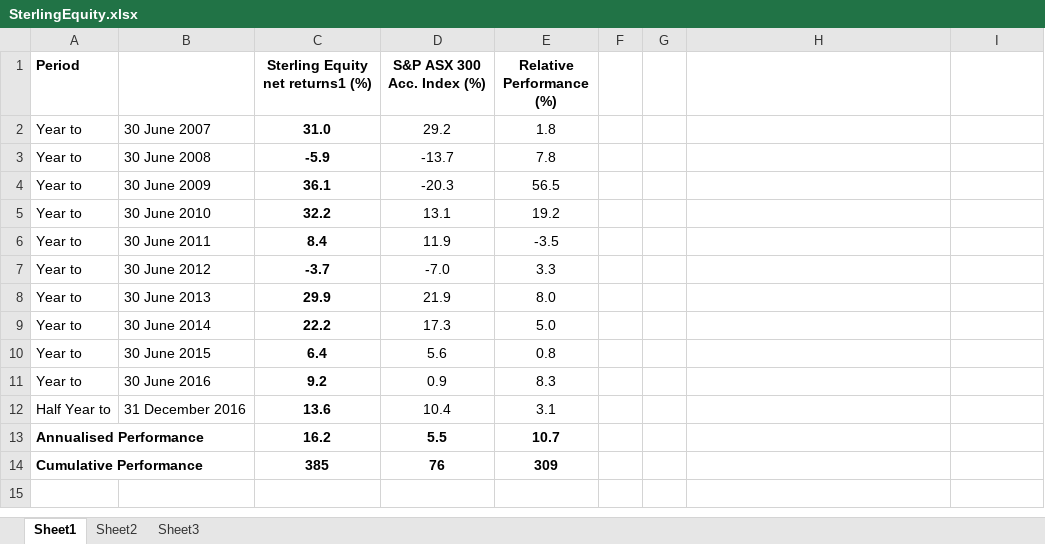
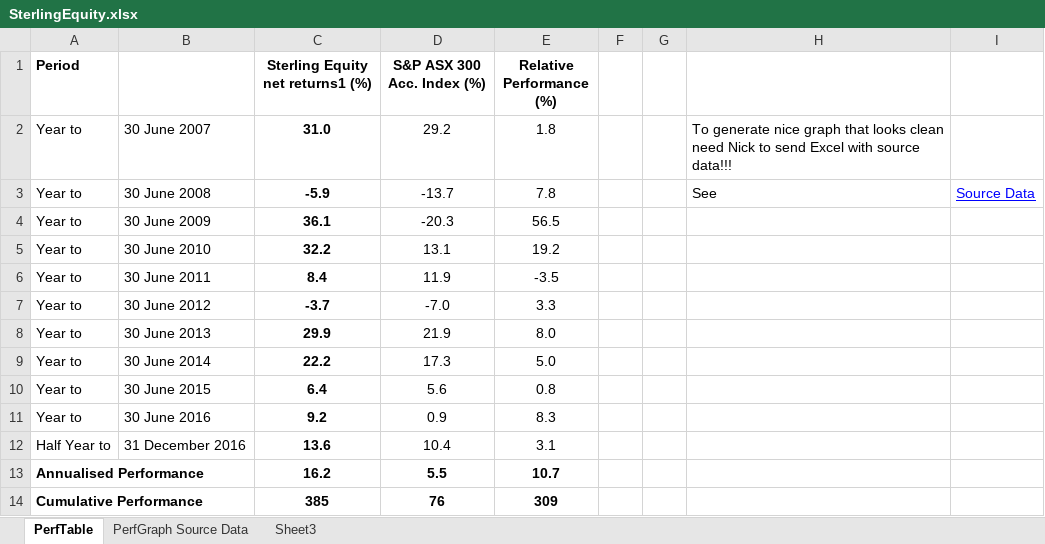
Before and after one commit to sterlingequity/sterlingequity.github.com, an Excel workbook: images/SterlingEquity.xlsx, sheet PerfTable, drawn as a sheet; values as stored, in another font and other column widths than the file's, no borders; the diff names each change by its address in the sheet, - before the commit and + after, or states it on an @@ line.

Commit message:
notes to myself

```diff
--- a/images/SterlingEquity.xlsx (sheet PerfTable)
+++ b/images/SterlingEquity.xlsx (sheet PerfTable)
-sheet tab: Sheet1
+sheet tab: PerfTable
-sheet tab: Sheet2
+sheet tab: PerfGraph Source Data
-H2: (empty)
+H2: To generate nice graph that looks clean need Nick to send Excel with source data!!!
-H3: (empty)
+H3: See
-I3: (empty)
+I3: Source Data
```
